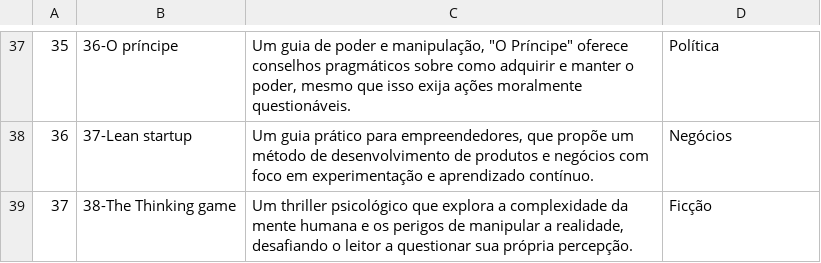
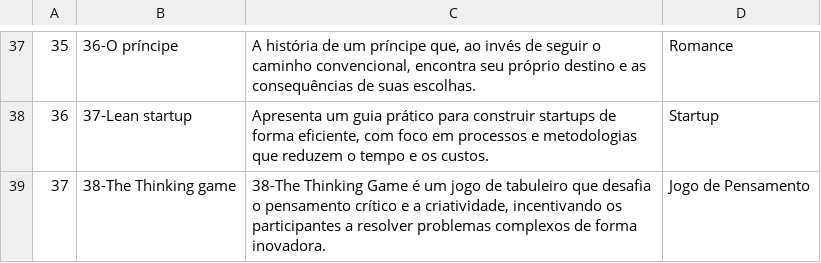
Before and after one commit to eder-castro/carreira-alura, a CSV file: livros_classificados.csv, drawn as a sheet; only a part is shown, gaps mark what is left out; the diff covers the shown part only; the diff names each change by its address in the sheet, - before the commit and + after, or states it on an @@ line.

```diff
--- a/livros_classificados.csv
+++ b/livros_classificados.csv
-C37: Um guia de poder e manipulação, "O Príncipe" oferece conselhos pragmáticos sobre como adquirir e manter o poder, mesmo que isso exija ações moralmente questionáveis.
+C37: A história de um príncipe que, ao invés de seguir o caminho convencional, encontra seu próprio destino e as consequências de suas escolhas.
-D37: Política
+D37: Romance
-C38: Um guia prático para empreendedores, que propõe um método de desenvolvimento de produtos e negócios com foco em experimentação e aprendizado contínuo.
+C38: Apresenta um guia prático para construir startups de forma eficiente, com foco em processos e metodologias que reduzem o tempo e os custos.
-D38: Negócios
+D38: Startup
-C39: Um thriller psicológico que explora a complexidade da mente humana e os perigos de manipular a realidade, desafiando o leitor a questionar sua própria percepção.
+C39: 38-The Thinking Game é um jogo de tabuleiro que desafia o pensamento crítico e a criatividade, incentivando os participantes a resolver problemas complexos de forma inovadora.
-D39: Ficção
+D39: Jogo de Pensamento
```
Also changed, not shown: 65 edited cells elsewhere in this file.
